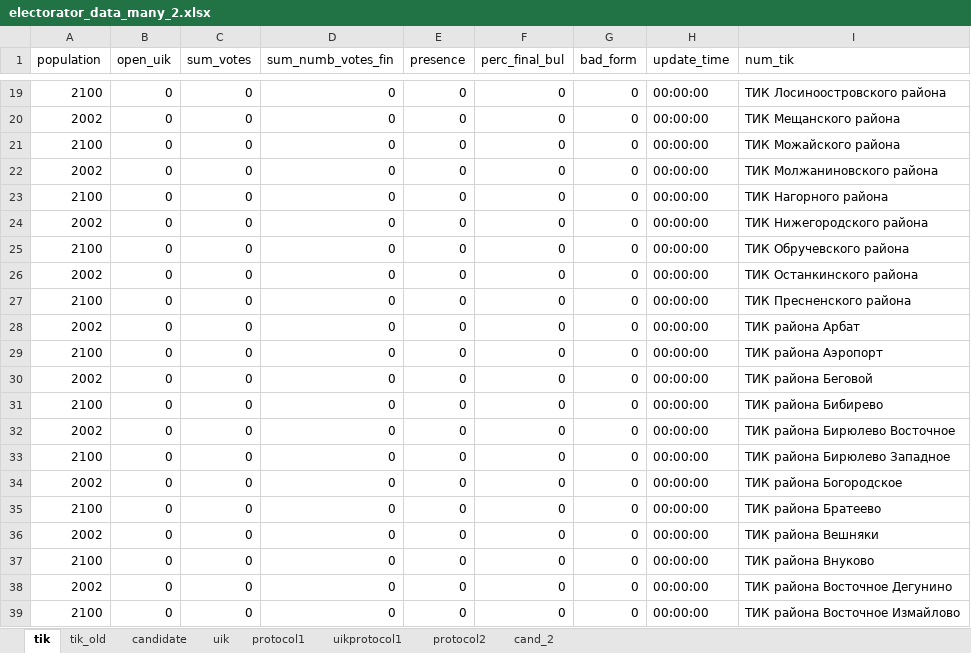
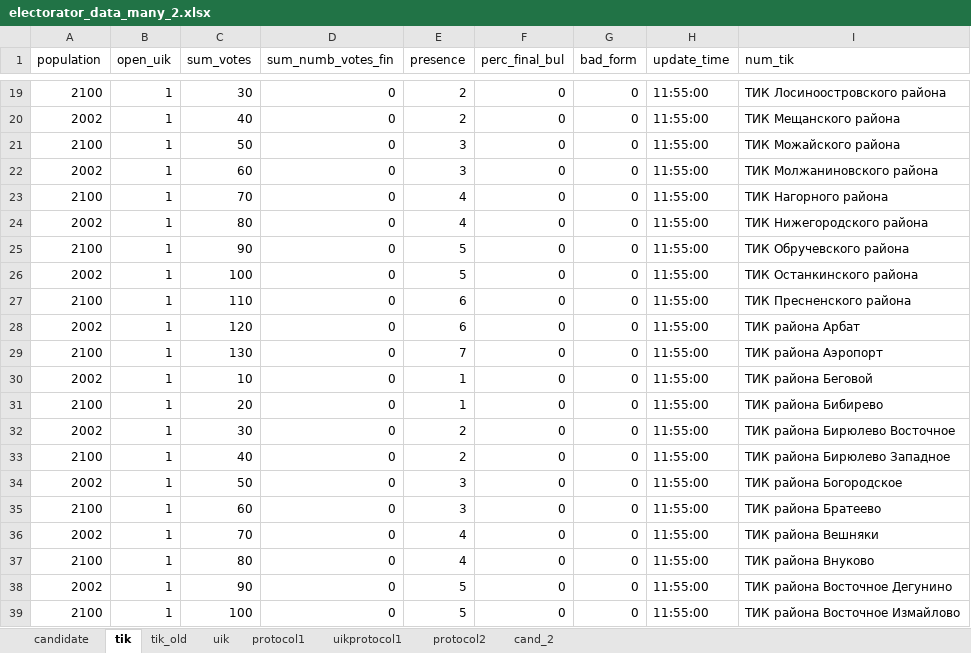
Before and after one commit to tomina-s/electorator, an Excel workbook: data_for_db/electorator_data_many_2.xlsx, sheet tik, drawn as a sheet; only a part is shown, gaps mark what is left out; values as stored, in another font and other column widths than the file's, no borders; the diff covers the shown part only; the diff names each change by its address in the sheet, - before the commit and + after, or states it on an @@ line.

```diff
--- a/data_for_db/electorator_data_many_2.xlsx (sheet tik)
+++ b/data_for_db/electorator_data_many_2.xlsx (sheet tik)
@@ sheet tab order changed: candidate | tik | tik_old | uik | protocol1 | uikprotocol1 | protocol2 | cand_2 @@
-B19:B39 (open_uik): 0
+B19:B39 (open_uik): 1
-C19 (sum_votes): 0
+C19 (sum_votes): 30
-E19:E20 (presence): 0
+E19:E20 (presence): 2
-H19:H39 (update_time): 00:00:00
+H19:H39 (update_time): 11:55:00
-C20 (sum_votes): 0
+C20 (sum_votes): 40
-C21 (sum_votes): 0
+C21 (sum_votes): 50
-E21:E22 (presence): 0
+E21:E22 (presence): 3
-C22 (sum_votes): 0
+C22 (sum_votes): 60
-C23 (sum_votes): 0
+C23 (sum_votes): 70
-E23:E24 (presence): 0
+E23:E24 (presence): 4
-C24 (sum_votes): 0
+C24 (sum_votes): 80
-C25 (sum_votes): 0
+C25 (sum_votes): 90
-E25:E26 (presence): 0
+E25:E26 (presence): 5
-C26 (sum_votes): 0
+C26 (sum_votes): 100
-C27 (sum_votes): 0
+C27 (sum_votes): 110
-E27:E28 (presence): 0
+E27:E28 (presence): 6
-C28 (sum_votes): 0
+C28 (sum_votes): 120
-C29 (sum_votes): 0
+C29 (sum_votes): 130
-E29 (presence): 0
+E29 (presence): 7
-C30 (sum_votes): 0
+C30 (sum_votes): 10
-E30:E31 (presence): 0
+E30:E31 (presence): 1
-C31 (sum_votes): 0
+C31 (sum_votes): 20
-C32 (sum_votes): 0
+C32 (sum_votes): 30
-E32:E33 (presence): 0
+E32:E33 (presence): 2
-C33 (sum_votes): 0
+C33 (sum_votes): 40
-C34 (sum_votes): 0
+C34 (sum_votes): 50
-E34:E35 (presence): 0
+E34:E35 (presence): 3
-C35 (sum_votes): 0
+C35 (sum_votes): 60
-C36 (sum_votes): 0
+C36 (sum_votes): 70
-E36:E37 (presence): 0
+E36:E37 (presence): 4
-C37 (sum_votes): 0
+C37 (sum_votes): 80
-C38 (sum_votes): 0
+C38 (sum_votes): 90
-E38:E39 (presence): 0
+E38:E39 (presence): 5
-C39 (sum_votes): 0
+C39 (sum_votes): 100
```
Also changed, not shown: 426 edited cells elsewhere in this sheet, sheet uik, sheet tik_old, sheet candidate.
